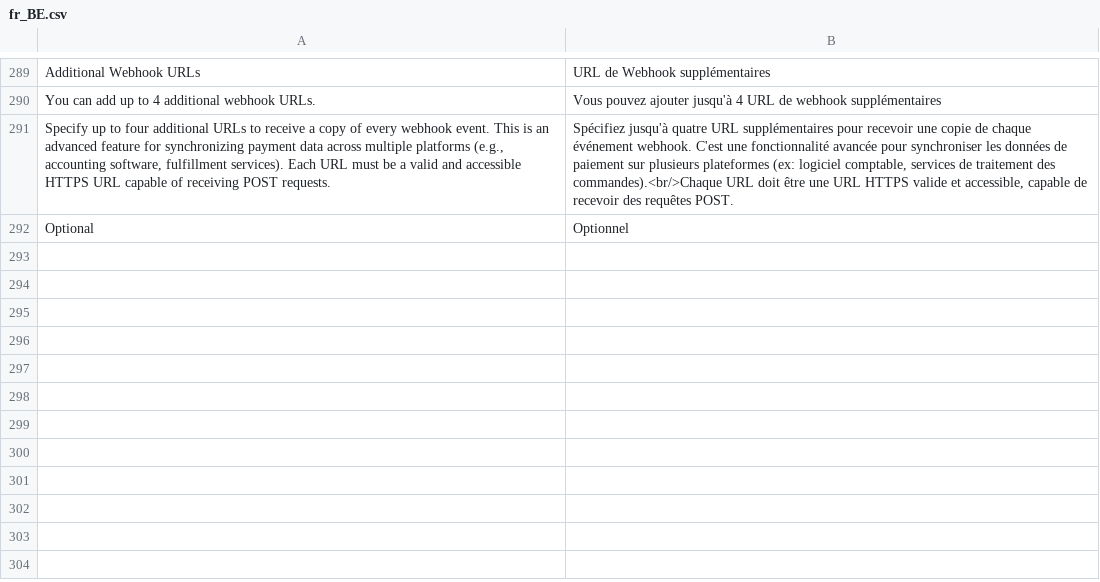
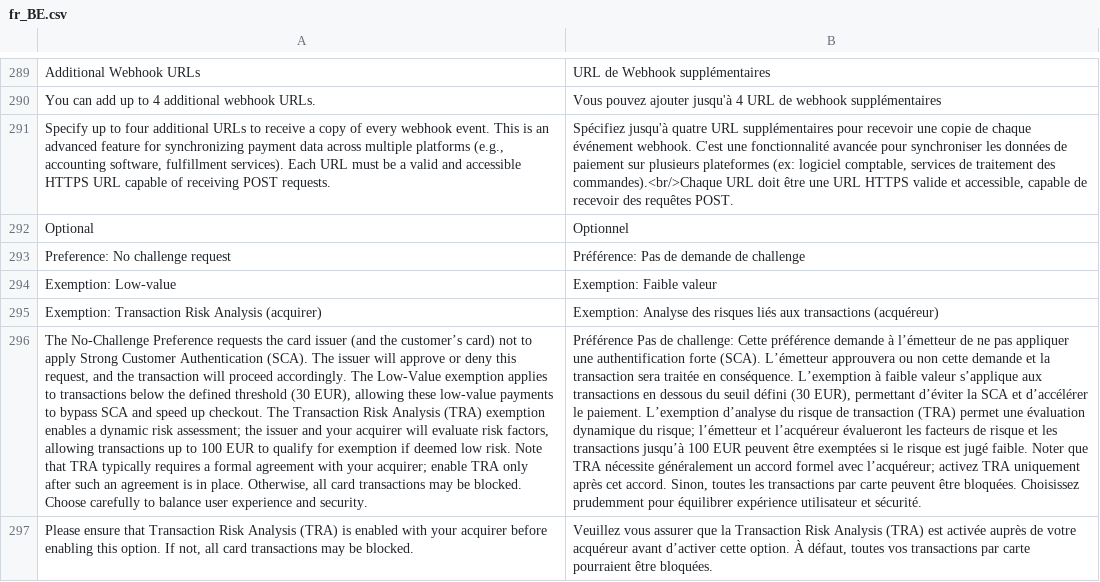
Before and after one commit to CAWL-ecommerce/cawl-plugin-magento-core, a CSV file: i18n/fr_BE.csv, drawn as a sheet; only a part is shown, gaps mark what is left out; the diff names each change by its address in the sheet, - before the commit and + after, or states it on an @@ line.

Commit message:
[WLDDEV-473] Improved exemptions capabilities; Changed admin section, added translations; Changed Payment request building; Bumped up version

```diff
--- a/i18n/fr_BE.csv
+++ b/i18n/fr_BE.csv
+row 293: Preference: No challenge request | Préférence: Pas de demande de challenge
+row 294: Exemption: Low-value | Exemption: Faible valeur
+row 295: Exemption: Transaction Risk Analysis (acquirer) | Exemption: Analyse des risques liés aux transactions (acquéreur)
+row 296: The No-Challenge Preference requests the card issuer (and the customer’s card) not to apply Strong Customer Authentication (SCA). The issuer will approve or deny this request, and the transaction will proceed accordingly. The Low-Value exemption applies to transactions below the defined threshold (30 EUR), allowing these low-value payments to bypass SCA and speed up checkout. The Transaction Risk Analysis (TRA) exemption enables a dynamic risk assessment; the issuer and your acquirer will evaluate risk factors, allowing transactions up to 100 EUR to qualify for exemption if deemed low risk. Note that TRA typically requires a formal agreement with your acquirer; enable TRA only after such an agreement is in place. Otherwise, all card transactions may be blocked. Choose carefully to balance user experience and security. | Préférence Pas de challenge: Cette préférence demande à l’émetteur de ne pas appliquer une authentification forte (SCA). L’émetteur approuvera ou non cette demande et la transaction sera traitée en conséquence. L’exemption à faible valeur s’applique aux transactions en dessous du seuil défini (30 EUR), permettant d’éviter la SCA et d’accélérer le paiement. L’exemption d’analyse du risque de transaction (TRA) permet une évaluation dynamique du risque; l’émetteur et l’acquéreur évalueront les facteurs de risque et les transactions jusqu’à 100 EUR peuvent être exemptées si le risque est jugé faible. Noter que TRA nécessite généralement un accord formel avec l’acquéreur; activez TRA uniquement après cet accord. Sinon, toutes les transactions par carte peuvent être bloquées. Choisissez prudemment pour équilibrer expérience utilisateur et sécurité.
+row 297: Please ensure that Transaction Risk Analysis (TRA) is enabled with your acquirer before enabling this option. If not, all card transactions may be blocked. | Veuillez vous assurer que la Transaction Risk Analysis (TRA) est activée auprès de votre acquéreur avant d’activer cette option. À défaut, toutes vos transactions par carte pourraient être bloquées.
```
Also changed, not shown: i18n/de_AT.csv, i18n/de_CH.csv, 28 other files.
